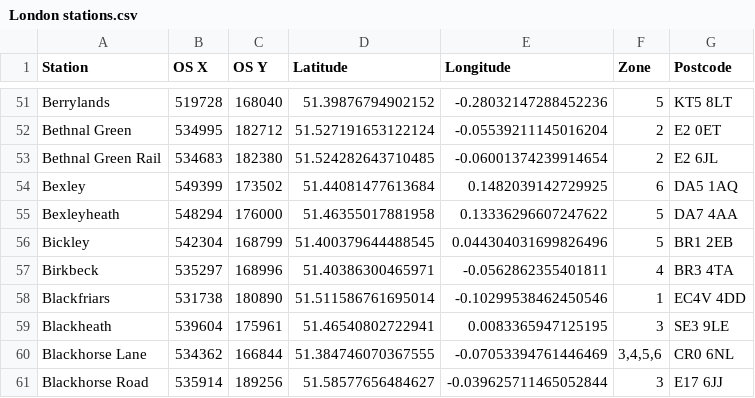
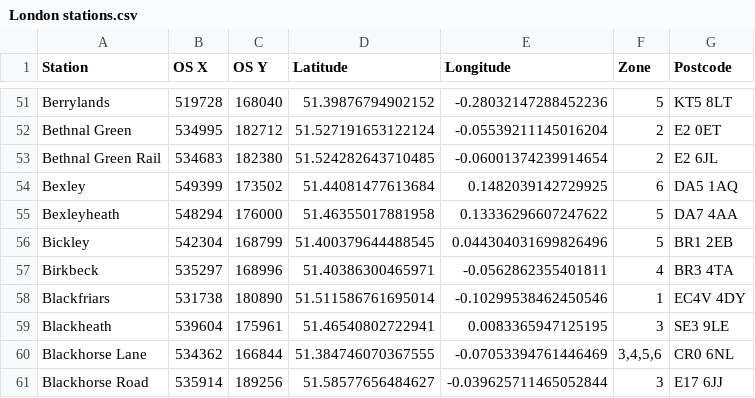
Before and after one commit to karl-chan/uk-property-search, a CSV file: uk-property-search-data/assets/London stations.csv, drawn as a sheet; only a part is shown, gaps mark what is left out.

Commit message:
Fix blackfriars postcode

```diff
--- a/uk-property-search-data/assets/London stations.csv
+++ b/uk-property-search-data/assets/London stations.csv
@@ -57,3 +57,3 @@ Bickley,542304,168799,51.400379644488545,0.044304031699826496,"5",BR1 2EB
 Birkbeck,535297,168996,51.40386300465971,-0.0562862355401811,"4",BR3 4TA
-Blackfriars,531738,180890,51.511586761695014,-0.10299538462450546,"1",EC4V 4DD
+Blackfriars,531738,180890,51.511586761695014,-0.10299538462450546,"1",EC4V 4DY
 Blackheath,539604,175961,51.46540802722941,0.0083365947125195,"3",SE3 9LE
```
